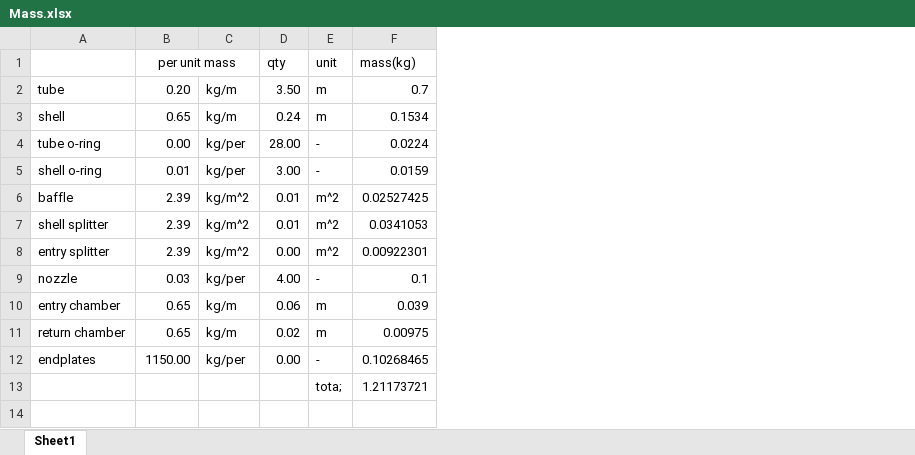
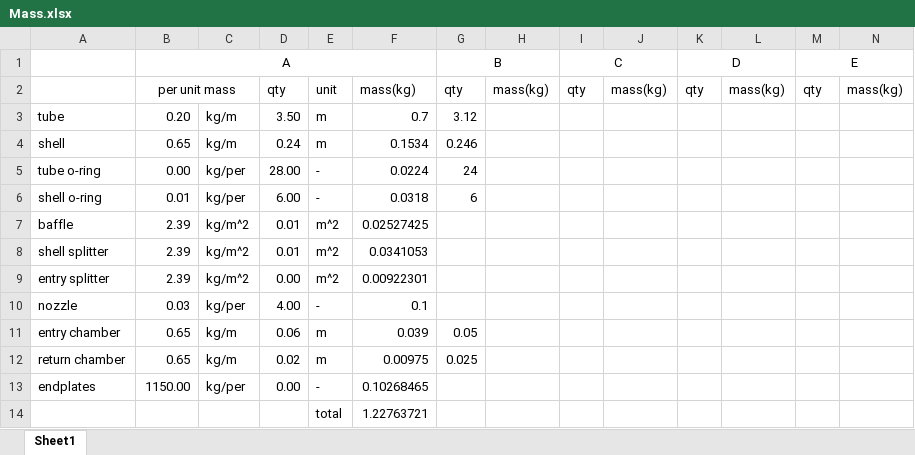
Before and after one commit to FS-Far-Star/GA3, an Excel workbook: Mass.xlsx, sheet Sheet1, drawn as a sheet; values as stored, in another font and other column widths than the file's, no borders; removed rows and columns are numbered as before the commit, all else as after; the diff names each change by its address in the sheet, - before the commit and + after, or states it on an @@ line.

Commit message:
Update Mass.xlsx

```diff
--- a/Mass.xlsx (sheet Sheet1)
+++ b/Mass.xlsx (sheet Sheet1)
+column G, rows 2-12: qty | 3.12 | 0.246 | 24 | 6 |  |  |  |  | 0.05 | 0.025
+column H, row 2: mass(kg)
+column I, row 2: qty
+column J, row 2: mass(kg)
+column K, row 2: qty
+column L, row 2: mass(kg)
+column M, row 2: qty
+column N, row 2: mass(kg)
+row 1:  | A |  |  |  |  | B |  | C |  | D |  | E
-D6: 3.00
+D6: 6.00
-F6: 0.0159
+F6: 0.0318
-row 13:  |  |  |  | tota; | 1.21173721
+row 14:  |  |  |  | total | 1.22763721
```
Also changed, not shown: formulas that keep their value.
